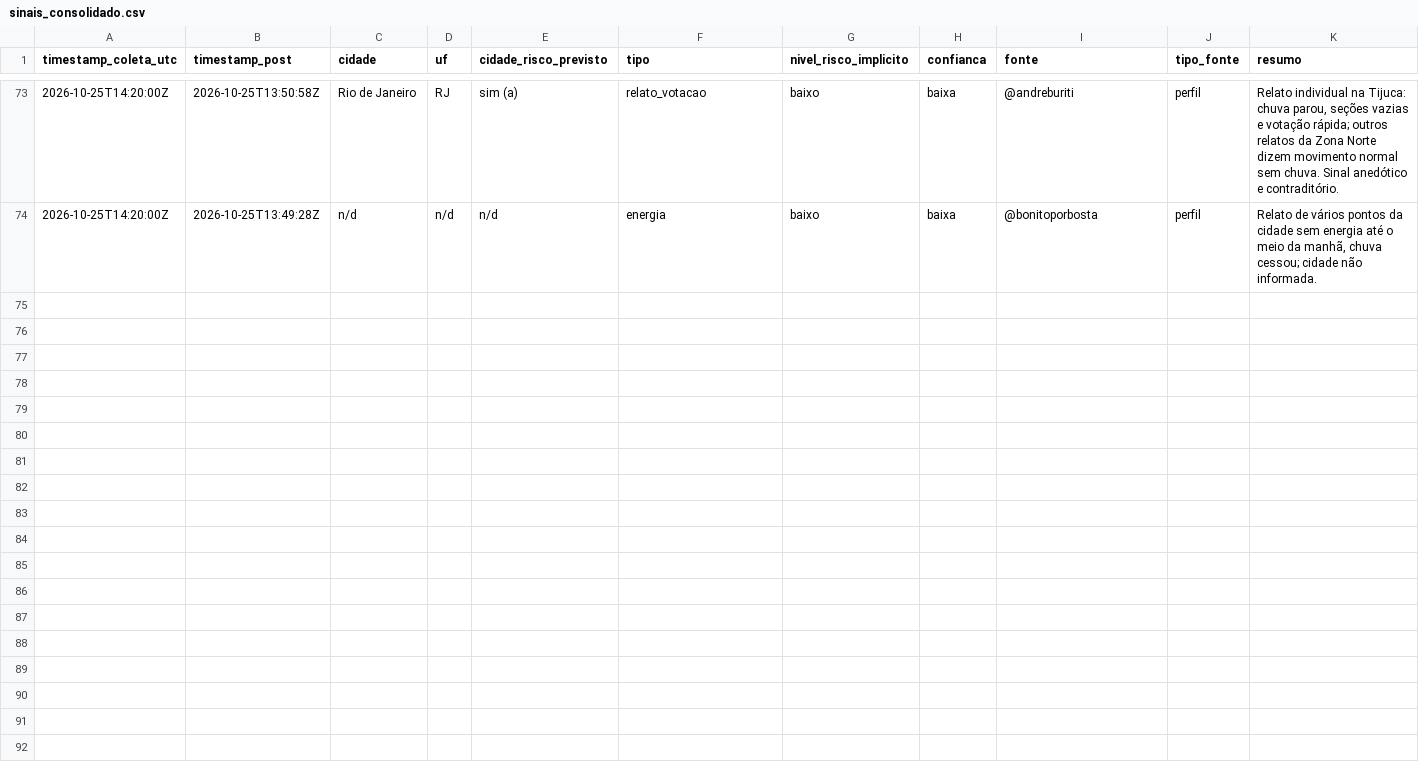
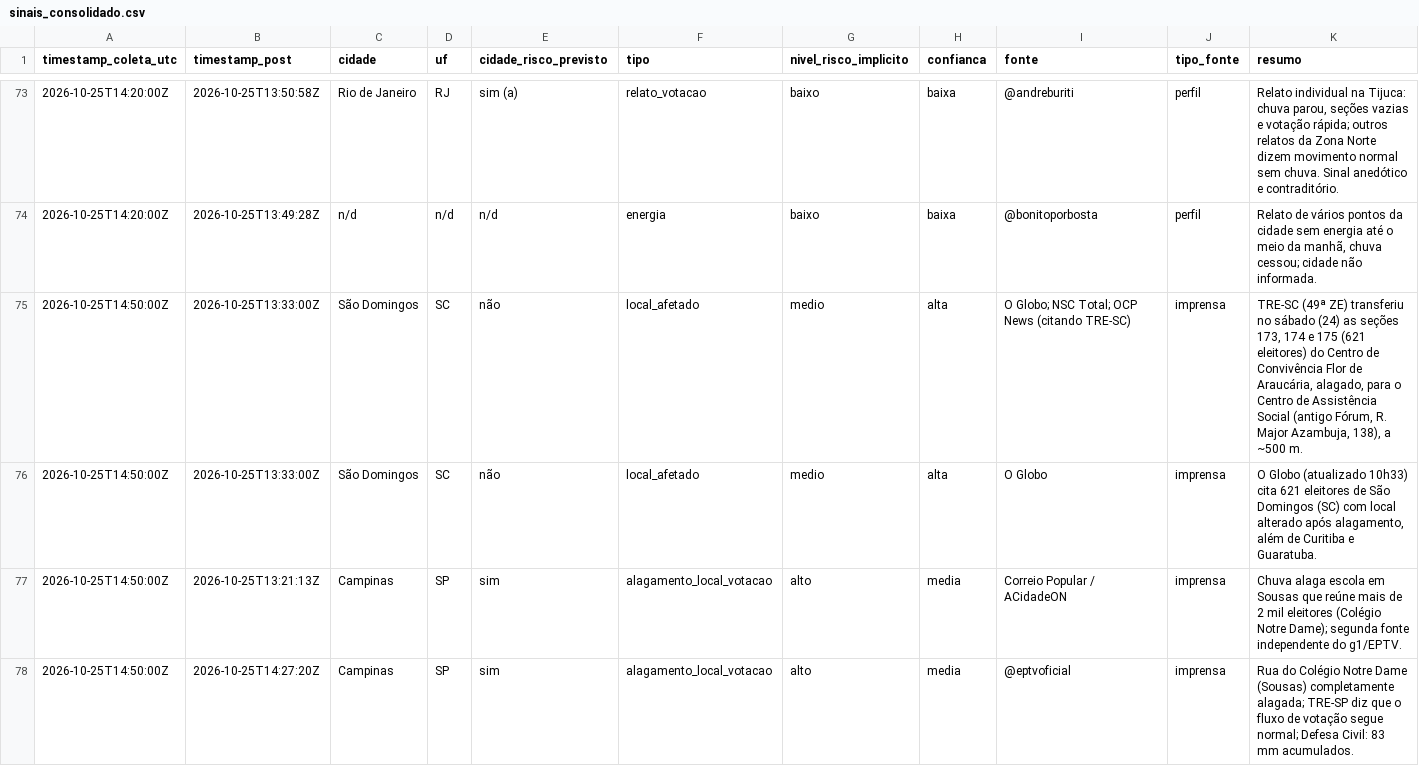
Before and after one commit to andersonsoaresdev2025/chuva-abstencao-2turno-2026, a CSV file: data/social/sinais_consolidado.csv, drawn as a sheet; only a part is shown, gaps mark what is left out; rows hold the shown columns only; the diff covers the shown part only; the diff names each change by its address in the sheet, - before the commit and + after, or states it on an @@ line.

```diff
--- a/data/social/sinais_consolidado.csv
+++ b/data/social/sinais_consolidado.csv
+row 75: 2026-10-25T14:50:00Z | 2026-10-25T13:33:00Z | São Domingos | SC | não | local_afetado | medio | alta | O Globo; NSC Total; OCP News (citando TRE-SC) | imprensa | TRE-SC (49ª ZE) transferiu no sábado (24) as seções 173, 174 e 175 (621 eleitores) do Centro de Convivência Flor de Araucária, alagado, para o Centro de Assistência Social (antigo Fórum, R. Major Azambuja, 138), a ~500 m.
+row 76: 2026-10-25T14:50:00Z | 2026-10-25T13:33:00Z | São Domingos | SC | não | local_afetado | medio | alta | O Globo | imprensa | O Globo (atualizado 10h33) cita 621 eleitores de São Domingos (SC) com local alterado após alagamento, além de Curitiba e Guaratuba.
+row 77: 2026-10-25T14:50:00Z | 2026-10-25T13:21:13Z | Campinas | SP | sim | alagamento_local_votacao | alto | media | Correio Popular / ACidadeON | imprensa | Chuva alaga escola em Sousas que reúne mais de 2 mil eleitores (Colégio Notre Dame); segunda fonte independente do g1/EPTV.
+row 78: 2026-10-25T14:50:00Z | 2026-10-25T14:27:20Z | Campinas | SP | sim | alagamento_local_votacao | alto | media | @eptvoficial | imprensa | Rua do Colégio Notre Dame (Sousas) completamente alagada; TRE-SP diz que o fluxo de votação segue normal; Defesa Civil: 83 mm acumulados.
```
Also changed, not shown: 3 added rows elsewhere in this file, data/ajustes/ajustes_impacto_noticias.csv, data/clima/atualizacoes/precip_horaria_latest.csv, 20 other files.
